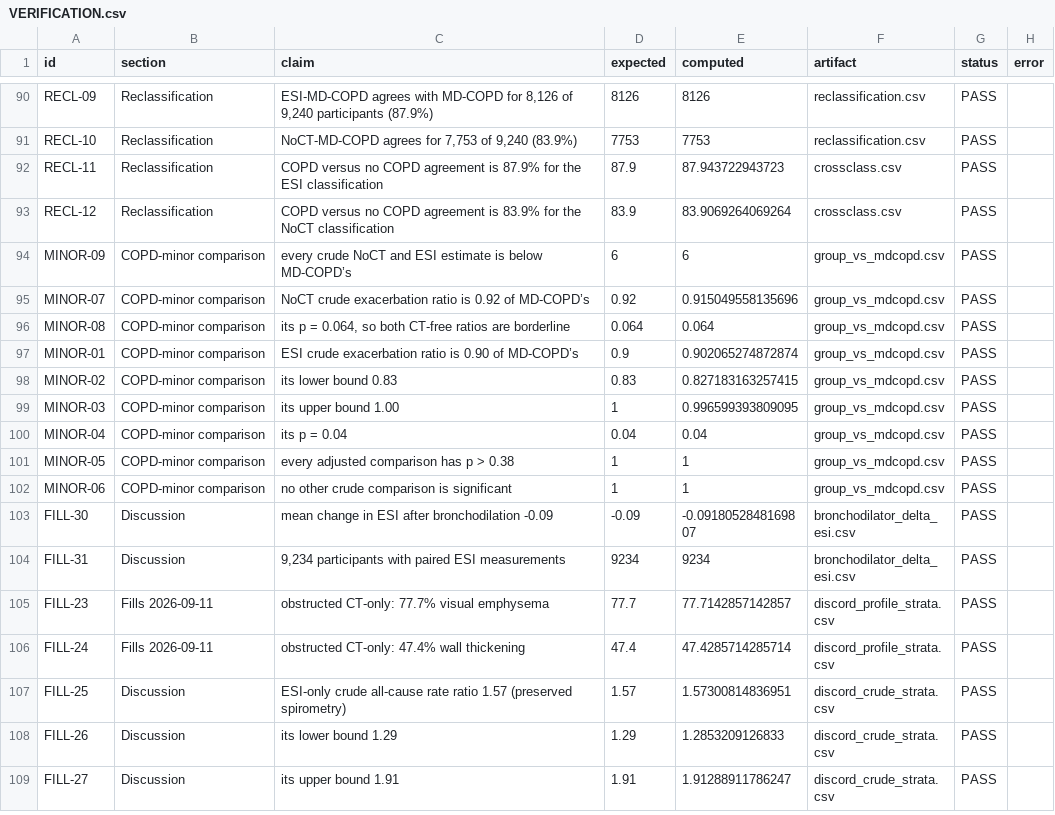
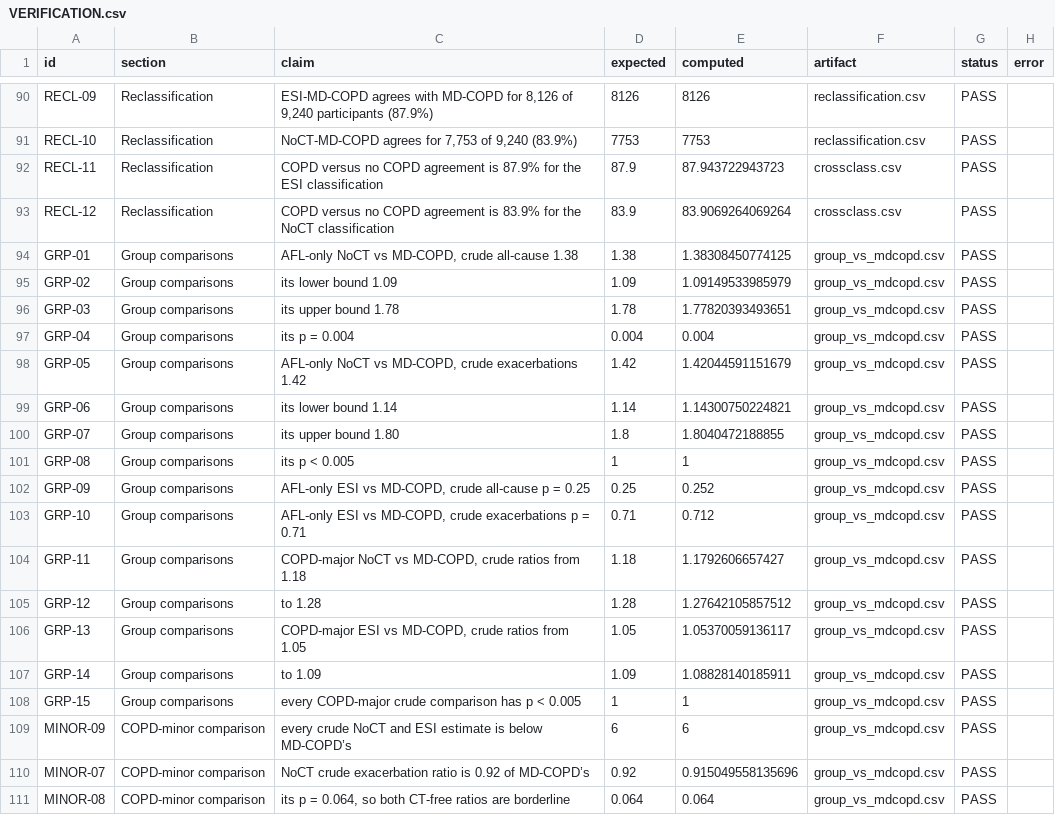
Before and after one commit to peter4244/esi-2026-manuscript, a CSV file: ctfree/assets/VERIFICATION.csv, drawn as a sheet; only a part is shown, gaps mark what is left out; the shorter side is filled out with more unchanged rows.

```diff
--- a/ctfree/assets/VERIFICATION.csv
+++ b/ctfree/assets/VERIFICATION.csv
@@ -93,2 +93,17 @@
 "RECL-12","Reclassification","COPD versus no COPD agreement is 83.9% for the NoCT classification","83.9","83.9069264069264","crossclass.csv","PASS",""
+"GRP-01","Group comparisons","AFL-only NoCT vs MD-COPD, crude all-cause 1.38","1.38","1.38308450774125","group_vs_mdcopd.csv","PASS",""
+"GRP-02","Group comparisons","its lower bound 1.09","1.09","1.09149533985979","group_vs_mdcopd.csv","PASS",""
+"GRP-03","Group comparisons","its upper bound 1.78","1.78","1.77820393493651","group_vs_mdcopd.csv","PASS",""
+"GRP-04","Group comparisons","its p = 0.004","0.004","0.004","group_vs_mdcopd.csv","PASS",""
+"GRP-05","Group comparisons","AFL-only NoCT vs MD-COPD, crude exacerbations 1.42","1.42","1.42044591151679","group_vs_mdcopd.csv","PASS",""
+"GRP-06","Group comparisons","its lower bound 1.14","1.14","1.14300750224821","group_vs_mdcopd.csv","PASS",""
+"GRP-07","Group comparisons","its upper bound 1.80","1.8","1.8040472188855","group_vs_mdcopd.csv","PASS",""
+"GRP-08","Group comparisons","its p < 0.005","1","1","group_vs_mdcopd.csv","PASS",""
+"GRP-09","Group comparisons","AFL-only ESI vs MD-COPD, crude all-cause p = 0.25","0.25","0.252","group_vs_mdcopd.csv","PASS",""
+"GRP-10","Group comparisons","AFL-only ESI vs MD-COPD, crude exacerbations p = 0.71","0.71","0.712","group_vs_mdcopd.csv","PASS",""
+"GRP-11","Group comparisons","COPD-major NoCT vs MD-COPD, crude ratios from 1.18","1.18","1.1792606657427","group_vs_mdcopd.csv","PASS",""
+"GRP-12","Group comparisons","to 1.28","1.28","1.27642105857512","group_vs_mdcopd.csv","PASS",""
+"GRP-13","Group comparisons","COPD-major ESI vs MD-COPD, crude ratios from 1.05","1.05","1.05370059136117","group_vs_mdcopd.csv","PASS",""
+"GRP-14","Group comparisons","to 1.09","1.09","1.08828140185911","group_vs_mdcopd.csv","PASS",""
+"GRP-15","Group comparisons","every COPD-major crude comparison has p < 0.005","1","1","group_vs_mdcopd.csv","PASS",""
 "MINOR-09","COPD-minor comparison","every crude NoCT and ESI estimate is below MD-COPD’s","6","6","group_vs_mdcopd.csv","PASS",""
```
Also changed, not shown: 4 other files.
